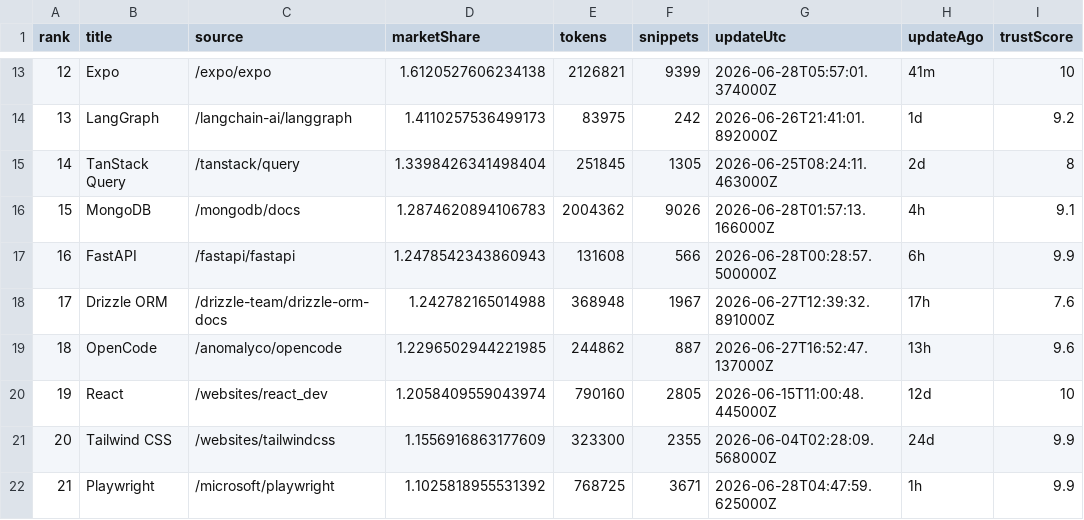
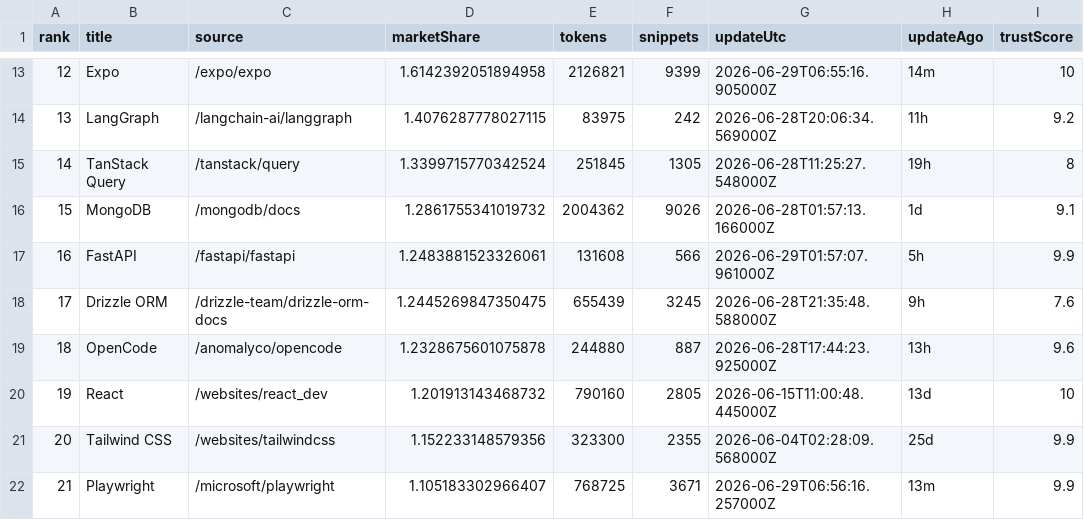
Before and after one commit to LouisLau-art/multi-agent-skills-catalog, a CSV file: docs/data/context7_docs_popular_top50.csv, drawn as a sheet; only a part is shown, gaps mark what is left out; the diff covers the shown part only; the diff names each change by its address in the sheet, - before the commit and + after, or states it on an @@ line.

```diff
--- a/docs/data/context7_docs_popular_top50.csv
+++ b/docs/data/context7_docs_popular_top50.csv
-D13 (marketShare): 1.6120527606234138
+D13 (marketShare): 1.6142392051894958
-G13 (updateUtc): 2026-06-28T05:57:01.374000Z
+G13 (updateUtc): 2026-06-29T06:55:16.905000Z
-H13 (updateAgo): 41m
+H13 (updateAgo): 14m
-D14 (marketShare): 1.4110257536499173
+D14 (marketShare): 1.4076287778027115
-G14 (updateUtc): 2026-06-26T21:41:01.892000Z
+G14 (updateUtc): 2026-06-28T20:06:34.569000Z
-H14 (updateAgo): 1d
+H14 (updateAgo): 11h
-D15 (marketShare): 1.3398426341498404
+D15 (marketShare): 1.3399715770342524
-G15 (updateUtc): 2026-06-25T08:24:11.463000Z
+G15 (updateUtc): 2026-06-28T11:25:27.548000Z
-H15 (updateAgo): 2d
+H15 (updateAgo): 19h
-D16 (marketShare): 1.2874620894106783
+D16 (marketShare): 1.2861755341019732
-H16 (updateAgo): 4h
+H16 (updateAgo): 1d
-D17 (marketShare): 1.2478542343860943
+D17 (marketShare): 1.2483881523326061
-G17 (updateUtc): 2026-06-28T00:28:57.500000Z
+G17 (updateUtc): 2026-06-29T01:57:07.961000Z
-H17 (updateAgo): 6h
+H17 (updateAgo): 5h
-D18 (marketShare): 1.242782165014988
+D18 (marketShare): 1.2445269847350475
-E18 (tokens): 368948
+E18 (tokens): 655439
-F18 (snippets): 1967
+F18 (snippets): 3245
-G18 (updateUtc): 2026-06-27T12:39:32.891000Z
+G18 (updateUtc): 2026-06-28T21:35:48.588000Z
-H18 (updateAgo): 17h
+H18 (updateAgo): 9h
-D19 (marketShare): 1.2296502944221985
+D19 (marketShare): 1.2328675601075878
-E19 (tokens): 244862
+E19 (tokens): 244880
-G19 (updateUtc): 2026-06-27T16:52:47.137000Z
+G19 (updateUtc): 2026-06-28T17:44:23.925000Z
-D20 (marketShare): 1.2058409559043974
+D20 (marketShare): 1.201913143468732
-H20 (updateAgo): 12d
+H20 (updateAgo): 13d
-D21 (marketShare): 1.1556916863177609
+D21 (marketShare): 1.152233148579356
-H21 (updateAgo): 24d
+H21 (updateAgo): 25d
-D22 (marketShare): 1.1025818955531392
+D22 (marketShare): 1.105183302966407
-G22 (updateUtc): 2026-06-28T04:47:59.625000Z
+G22 (updateUtc): 2026-06-29T06:56:16.257000Z
-H22 (updateAgo): 1h
+H22 (updateAgo): 13m
```
Also changed, not shown: 1 added row, 1 removed row and 101 edited cells elsewhere in this file, docs/data/skills_sh_all_time_top2000.csv, 5 other files.
